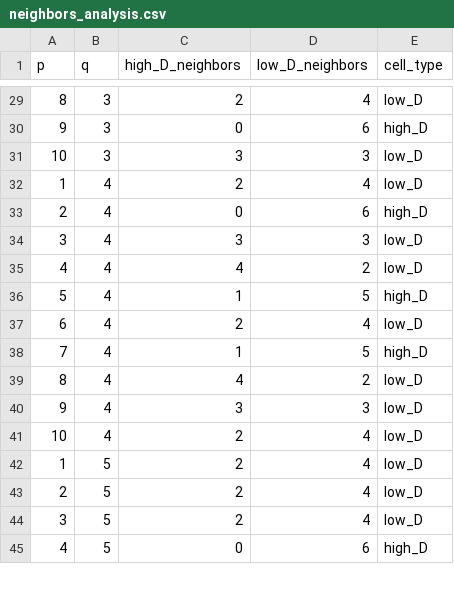
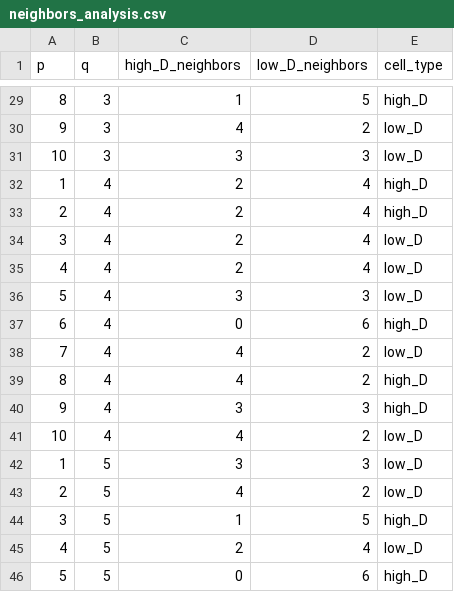
Before and after one commit to Yotam852/Biology_Project, a CSV file: neighbors_analysis.csv, drawn as a sheet; only a part is shown, gaps mark what is left out; the diff covers the shown part only.

```diff
--- a/neighbors_analysis.csv
+++ b/neighbors_analysis.csv
@@ -29,17 +29,18 @@ p,q,high_D_neighbors,low_D_neighbors,cell_type
-8,3,2,4,low_D
-9,3,0,6,high_D
+8,3,1,5,high_D
+9,3,4,2,low_D
 10,3,3,3,low_D
-1,4,2,4,low_D
-2,4,0,6,high_D
-3,4,3,3,low_D
-4,4,4,2,low_D
-5,4,1,5,high_D
-6,4,2,4,low_D
-7,4,1,5,high_D
-8,4,4,2,low_D
-9,4,3,3,low_D
-10,4,2,4,low_D
-1,5,2,4,low_D
-2,5,2,4,low_D
-3,5,2,4,low_D
-4,5,0,6,high_D
+1,4,2,4,high_D
+2,4,2,4,high_D
+3,4,2,4,low_D
+4,4,2,4,low_D
+5,4,3,3,low_D
+6,4,0,6,high_D
+7,4,4,2,low_D
+8,4,4,2,high_D
+9,4,3,3,high_D
+10,4,4,2,low_D
+1,5,3,3,low_D
+2,5,4,2,low_D
+3,5,1,5,high_D
+4,5,2,4,low_D
+5,5,0,6,high_D
```
Also changed, not shown: 3 added rows, 4 removed rows and 113 edited cells elsewhere in this file, neighbors_analysis_mean_k_-1.0.csv, neighbors_analysis_mean_k_-2.0.csv, 5 other files.
